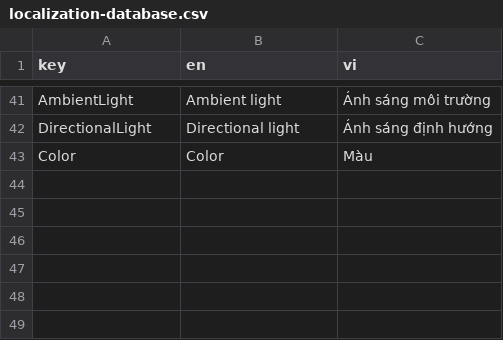
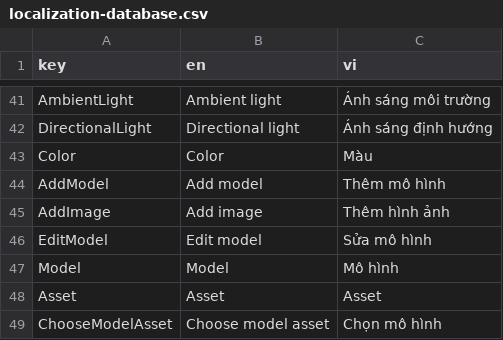
Before and after one commit to PHxxDragon/AREditor, a CSV file: Assets/Localization/localization-database.csv, drawn as a sheet; only a part is shown, gaps mark what is left out.

```diff
--- a/Assets/Localization/localization-database.csv
+++ b/Assets/Localization/localization-database.csv
@@ -43 +43,7 @@ DirectionalLight,Directional light,Ánh sáng định hướng
 Color,Color,Màu
+AddModel,Add model,Thêm mô hình
+AddImage,Add image,Thêm hình ảnh
+EditModel,Edit model,Sửa mô hình
+Model,Model,Mô hình
+Asset,Asset,Asset
+ChooseModelAsset,Choose model asset,Chọn mô hình
```
Also changed, not shown: 34 other files.
